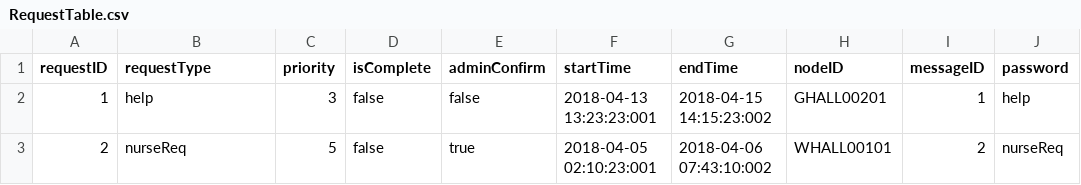
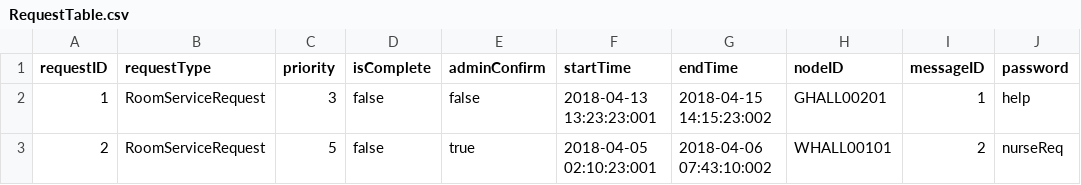
Before and after one commit to andrewrm98/RoomServiceAPI, a CSV file: RequestTable.csv, drawn as a sheet.

```diff
--- a/RequestTable.csv
+++ b/RequestTable.csv
@@ -1,3 +1,3 @@
 requestID,requestType,priority,isComplete,adminConfirm,startTime,endTime,nodeID,messageID,password
-1,help,3,false,false,2018-04-13 13:23:23:001,2018-04-15 14:15:23:002,GHALL00201,1,help
-2,nurseReq,5,false,true,2018-04-05 02:10:23:001,2018-04-06 07:43:10:002,WHALL00101,2,nurseReq
+1,RoomServiceRequest,3,false,false,2018-04-13 13:23:23:001,2018-04-15 14:15:23:002,GHALL00201,1,help
+2,RoomServiceRequest,5,false,true,2018-04-05 02:10:23:001,2018-04-06 07:43:10:002,WHALL00101,2,nurseReq
```
Also changed, not shown: 3 other files.
